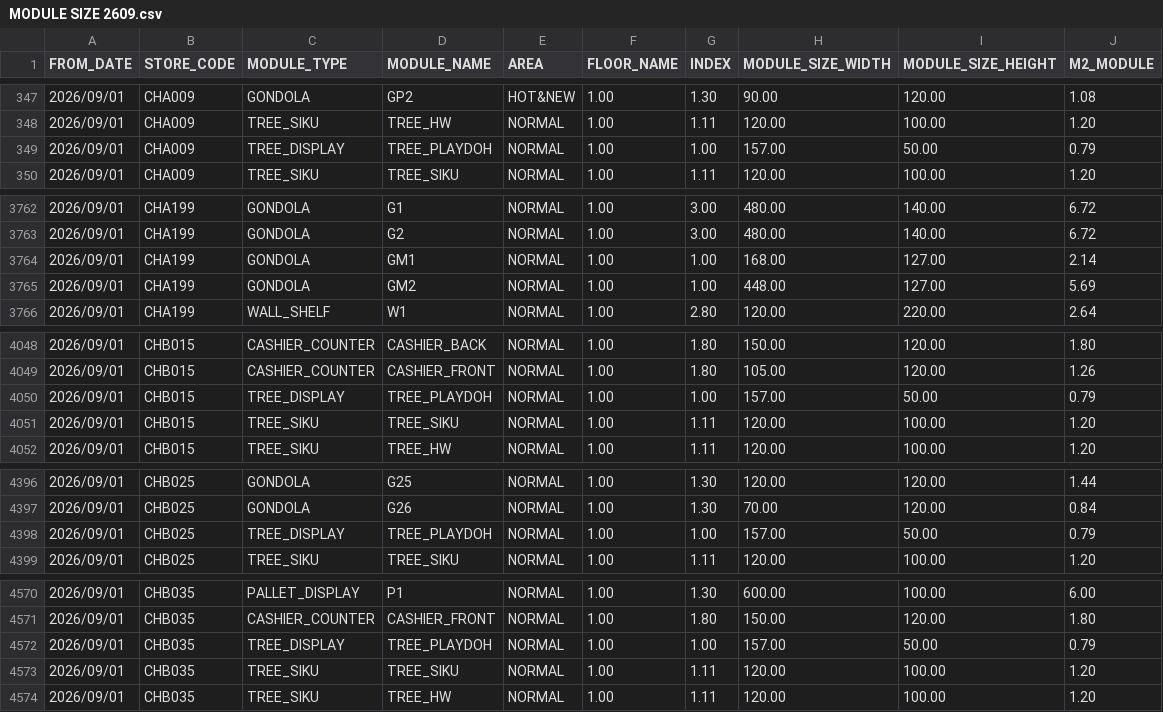
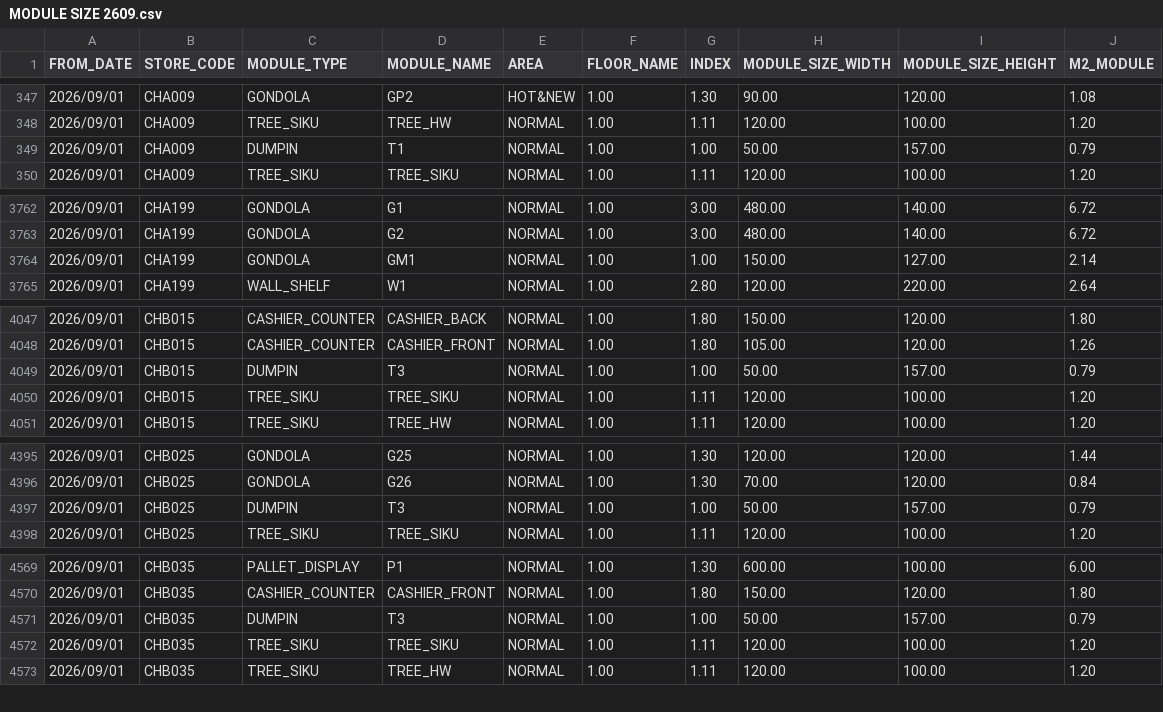
Before and after one commit to VietTinhAnh-JSC/VTA-Store-Layout, a CSV file: Master_Data/MODULE SIZE 2609.csv, drawn as a sheet; only a part is shown, gaps mark what is left out; the diff covers the shown part only.

Commit message:
Add files via upload

```diff
--- a/Master_Data/MODULE SIZE 2609.csv
+++ b/Master_Data/MODULE SIZE 2609.csv
@@ -348,3 +348,3 @@ FROM_DATE,STORE_CODE,MODULE_TYPE,MODULE_NAME,AREA,FLOOR_NAME,INDEX,MODULE_SIZE_W
 2026/09/01,CHA009,TREE_SIKU,TREE_HW,NORMAL,1.00,1.11,120.00,100.00,1.20
-2026/09/01,CHA009,TREE_DISPLAY,TREE_PLAYDOH,NORMAL,1.00,1.00,157.00,50.00,0.79
+2026/09/01,CHA009,DUMPIN,T1,NORMAL,1.00,1.00,50.00,157.00,0.79
 2026/09/01,CHA009,TREE_SIKU,TREE_SIKU,NORMAL,1.00,1.11,120.00,100.00,1.20
@@ -3763,4 +3763,3 @@ FROM_DATE,STORE_CODE,MODULE_TYPE,MODULE_NAME,AREA,FLOOR_NAME,INDEX,MODULE_SIZE_W
 2026/09/01,CHA199,GONDOLA,G2,NORMAL,1.00,3.00,480.00,140.00,6.72
-2026/09/01,CHA199,GONDOLA,GM1,NORMAL,1.00,1.00,168.00,127.00,2.14
-2026/09/01,CHA199,GONDOLA,GM2,NORMAL,1.00,1.00,448.00,127.00,5.69
+2026/09/01,CHA199,GONDOLA,GM1,NORMAL,1.00,1.00,150.00,127.00,2.14
 2026/09/01,CHA199,WALL_SHELF,W1,NORMAL,1.00,2.80,120.00,220.00,2.64
@@ -4049,3 +4048,3 @@ FROM_DATE,STORE_CODE,MODULE_TYPE,MODULE_NAME,AREA,FLOOR_NAME,INDEX,MODULE_SIZE_W
 2026/09/01,CHB015,CASHIER_COUNTER,CASHIER_FRONT,NORMAL,1.00,1.80,105.00,120.00,1.26
-2026/09/01,CHB015,TREE_DISPLAY,TREE_PLAYDOH,NORMAL,1.00,1.00,157.00,50.00,0.79
+2026/09/01,CHB015,DUMPIN,T3,NORMAL,1.00,1.00,50.00,157.00,0.79
 2026/09/01,CHB015,TREE_SIKU,TREE_SIKU,NORMAL,1.00,1.11,120.00,100.00,1.20
@@ -4397,3 +4396,3 @@ FROM_DATE,STORE_CODE,MODULE_TYPE,MODULE_NAME,AREA,FLOOR_NAME,INDEX,MODULE_SIZE_W
 2026/09/01,CHB025,GONDOLA,G26,NORMAL,1.00,1.30,70.00,120.00,0.84
-2026/09/01,CHB025,TREE_DISPLAY,TREE_PLAYDOH,NORMAL,1.00,1.00,157.00,50.00,0.79
+2026/09/01,CHB025,DUMPIN,T3,NORMAL,1.00,1.00,50.00,157.00,0.79
 2026/09/01,CHB025,TREE_SIKU,TREE_SIKU,NORMAL,1.00,1.11,120.00,100.00,1.20
@@ -4571,3 +4570,3 @@ FROM_DATE,STORE_CODE,MODULE_TYPE,MODULE_NAME,AREA,FLOOR_NAME,INDEX,MODULE_SIZE_W
 2026/09/01,CHB035,CASHIER_COUNTER,CASHIER_FRONT,NORMAL,1.00,1.80,150.00,120.00,1.80
-2026/09/01,CHB035,TREE_DISPLAY,TREE_PLAYDOH,NORMAL,1.00,1.00,157.00,50.00,0.79
+2026/09/01,CHB035,DUMPIN,T3,NORMAL,1.00,1.00,50.00,157.00,0.79
 2026/09/01,CHB035,TREE_SIKU,TREE_SIKU,NORMAL,1.00,1.11,120.00,100.00,1.20
```
Also changed, not shown: 81 edited cells elsewhere in this file.
